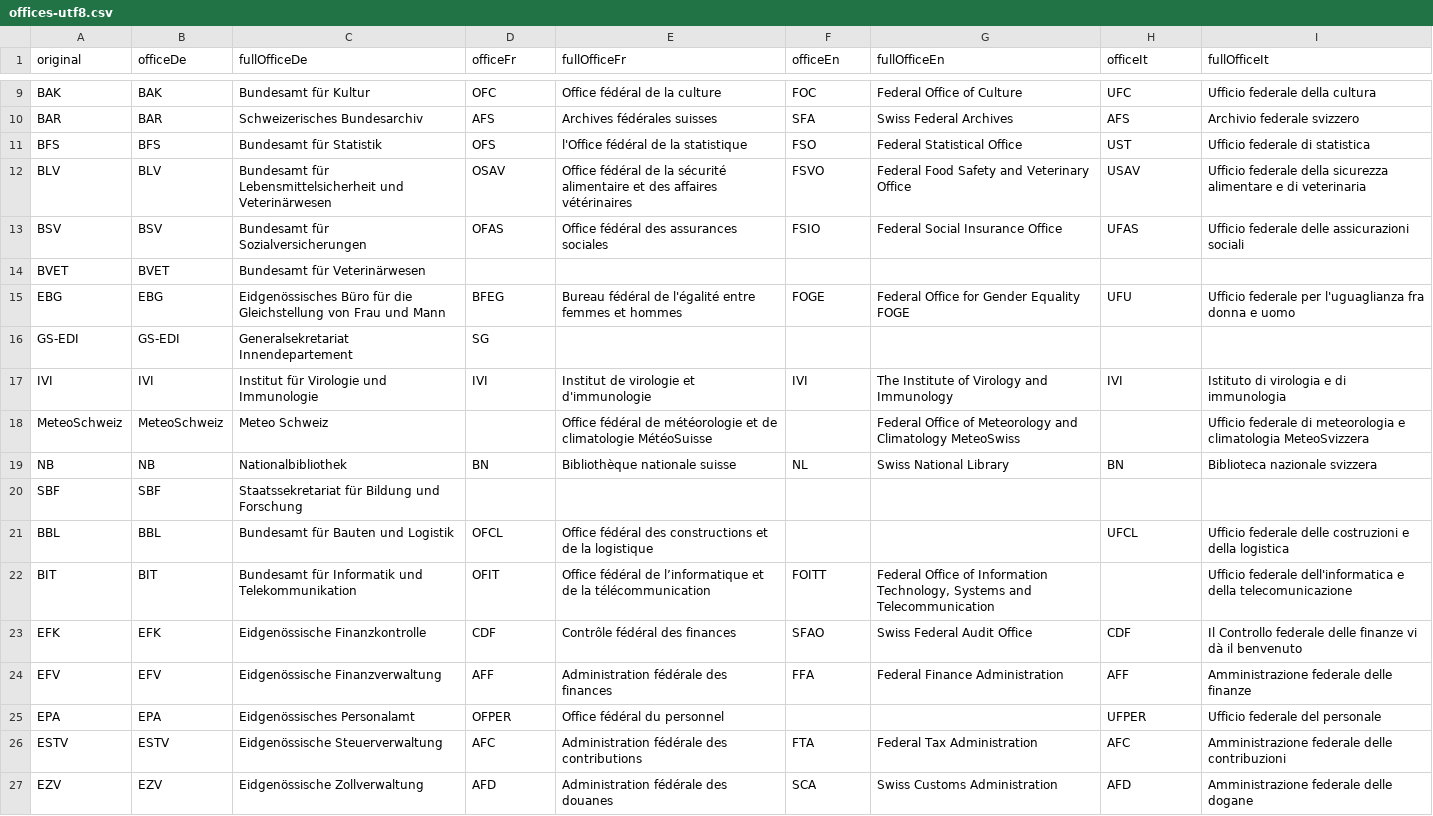
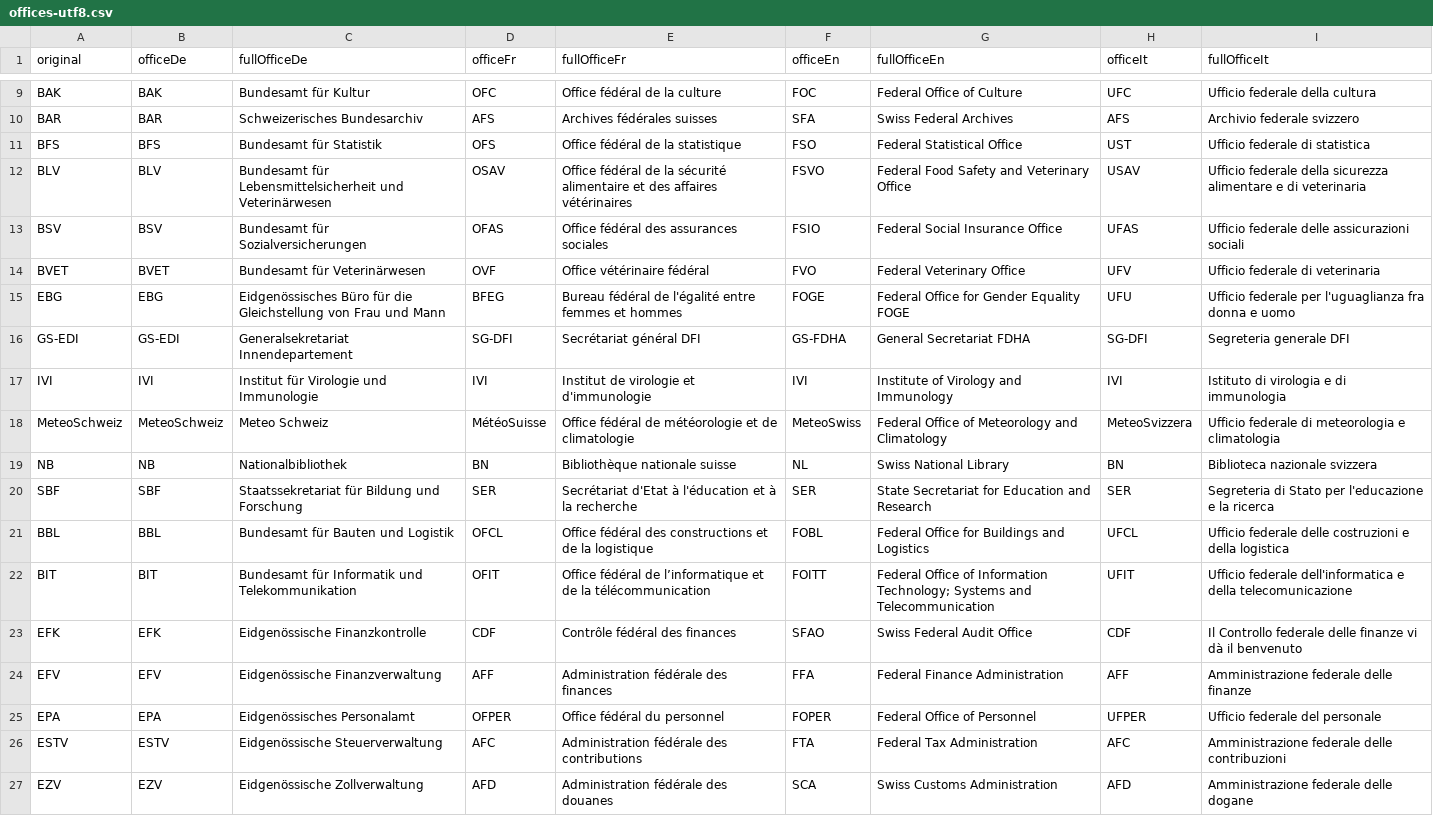
Before and after one commit to evequozf/Swiss_Procurement-LeMatinDimanche, a CSV file: src/import/offices-utf8.csv, drawn as a sheet; only a part is shown, gaps mark what is left out; the diff covers the shown part only.

```diff
--- a/src/import/offices-utf8.csv
+++ b/src/import/offices-utf8.csv
@@ -10,2 +10,2 @@ BAK;BAK;Bundesamt für Kultur;OFC;Office fédéral de la culture;FOC;Federal Off
 BAR;BAR;Schweizerisches Bundesarchiv;AFS;Archives fédérales suisses;SFA;Swiss Federal Archives;AFS;Archivio federale svizzero
-BFS;BFS;Bundesamt für Statistik;OFS;l'Office fédéral de la statistique;FSO;Federal Statistical Office;UST;Ufficio federale di statistica
+BFS;BFS;Bundesamt für Statistik;OFS;Office fédéral de la statistique;FSO;Federal Statistical Office;UST;Ufficio federale di statistica
@@ -13,2 +13,2 @@ BLV;BLV;Bundesamt für Lebensmittelsicherheit und Veterinärwesen;OSAV;Office f
 BSV;BSV;Bundesamt für Sozialversicherungen;OFAS;Office fédéral des assurances sociales;FSIO;Federal Social Insurance Office;UFAS;Ufficio federale delle assicurazioni sociali
-BVET;BVET;Bundesamt für Veterinärwesen;;;;;;
+BVET;BVET;Bundesamt für Veterinärwesen;OVF;Office vétérinaire fédéral;FVO;Federal Veterinary Office;UFV;Ufficio federale di veterinaria
@@ -16,11 +16,11 @@ EBG;EBG;Eidgenössisches Büro für die Gleichstellung von Frau und Mann;BFEG;Bu
-GS-EDI;GS-EDI;Generalsekretariat Innendepartement;SG;;;;;
-IVI;IVI;Institut für Virologie und Immunologie;IVI;Institut de virologie et d'immunologie;IVI;The Institute of Virology and Immunology;IVI;Istituto di virologia e di immunologia
-MeteoSchweiz;MeteoSchweiz;Meteo Schweiz;;Office fédéral de météorologie et de climatologie MétéoSuisse;;Federal Office of Meteorology and Climatology MeteoSwiss;;Ufficio federale di meteorologia e climatologia MeteoSvizzera
+GS-EDI;GS-EDI;Generalsekretariat Innendepartement;SG-DFI;Secrétariat général DFI;GS-FDHA;General Secretariat FDHA;SG-DFI;Segreteria generale DFI
+IVI;IVI;Institut für Virologie und Immunologie;IVI;Institut de virologie et d'immunologie;IVI;Institute of Virology and Immunology;IVI;Istituto di virologia e di immunologia
+MeteoSchweiz;MeteoSchweiz;Meteo Schweiz;MétéoSuisse;Office fédéral de météorologie et de climatologie;MeteoSwiss;Federal Office of Meteorology and Climatology;MeteoSvizzera;Ufficio federale di meteorologia e climatologia
 NB;NB;Nationalbibliothek;BN;Bibliothèque nationale suisse;NL;Swiss National Library;BN;Biblioteca nazionale svizzera
-SBF;SBF;Staatssekretariat für Bildung und Forschung;;;;;;
-BBL;BBL;Bundesamt für Bauten und Logistik;OFCL;Office fédéral des constructions et de la logistique;;;UFCL;Ufficio federale delle costruzioni e della logistica
-BIT;BIT;Bundesamt für Informatik und Telekommunikation;OFIT;Office fédéral de l’informatique et de la télécommunication;FOITT;Federal Office of Information Technology, Systems and Telecommunication;;Ufficio federale dell'informatica e della telecomunicazione
+SBF;SBF;Staatssekretariat für Bildung und Forschung;SER;Secrétariat d'Etat à l'éducation et à la recherche;SER;State Secretariat for Education and Research;SER;Segreteria di Stato per l'educazione e la ricerca
+BBL;BBL;Bundesamt für Bauten und Logistik;OFCL;Office fédéral des constructions et de la logistique;FOBL;Federal Office for Buildings and Logistics;UFCL;Ufficio federale delle costruzioni e della logistica
+BIT;BIT;Bundesamt für Informatik und Telekommunikation;OFIT;Office fédéral de l’informatique et de la télécommunication;FOITT;"Federal Office of Information Technology; Systems and Telecommunication";UFIT;Ufficio federale dell'informatica e della telecomunicazione
 EFK;EFK;Eidgenössische Finanzkontrolle;CDF;Contrôle fédéral des finances;SFAO;Swiss Federal Audit Office;CDF;Il Controllo federale delle finanze vi dà il benvenuto
 EFV;EFV;Eidgenössische Finanzverwaltung;AFF;Administration fédérale des finances;FFA;Federal Finance Administration;AFF;Amministrazione federale delle finanze
-EPA;EPA;Eidgenössisches Personalamt;OFPER;Office fédéral du personnel;;;UFPER;Ufficio federale del personale
+EPA;EPA;Eidgenössisches Personalamt;OFPER;Office fédéral du personnel ;FOPER;Federal Office of Personnel;UFPER;Ufficio federale del personale
 ESTV;ESTV;Eidgenössische Steuerverwaltung;AFC;Administration fédérale des contributions;FTA;Federal Tax Administration;AFC;Amministrazione federale delle contribuzioni
```
Also changed, not shown: 53 edited cells elsewhere in this file, src/import/categories-utf8.csv, 19 other files.
